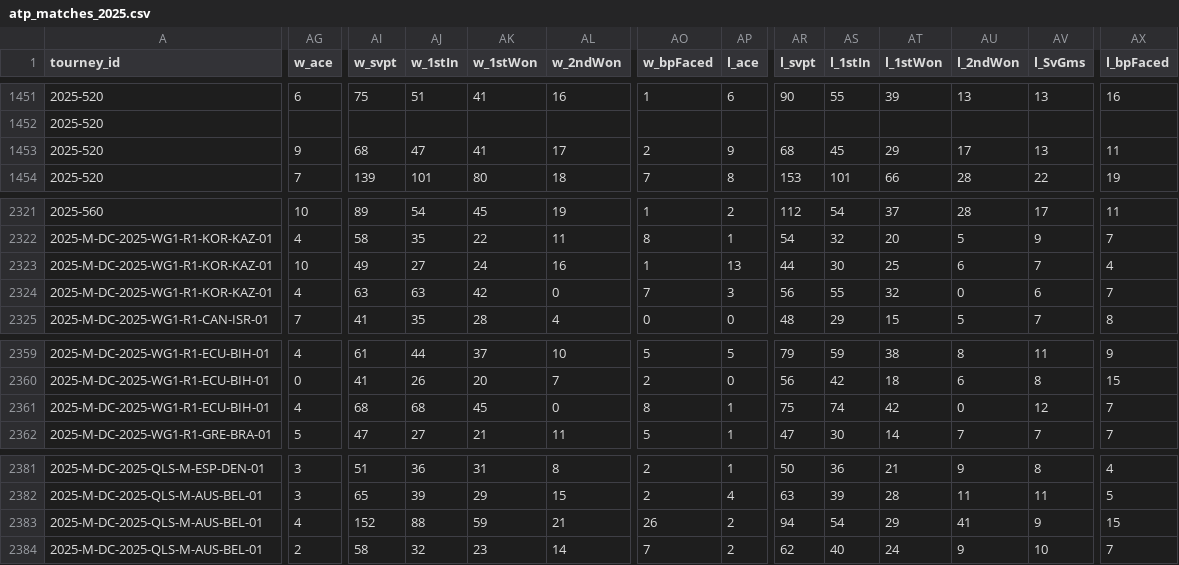
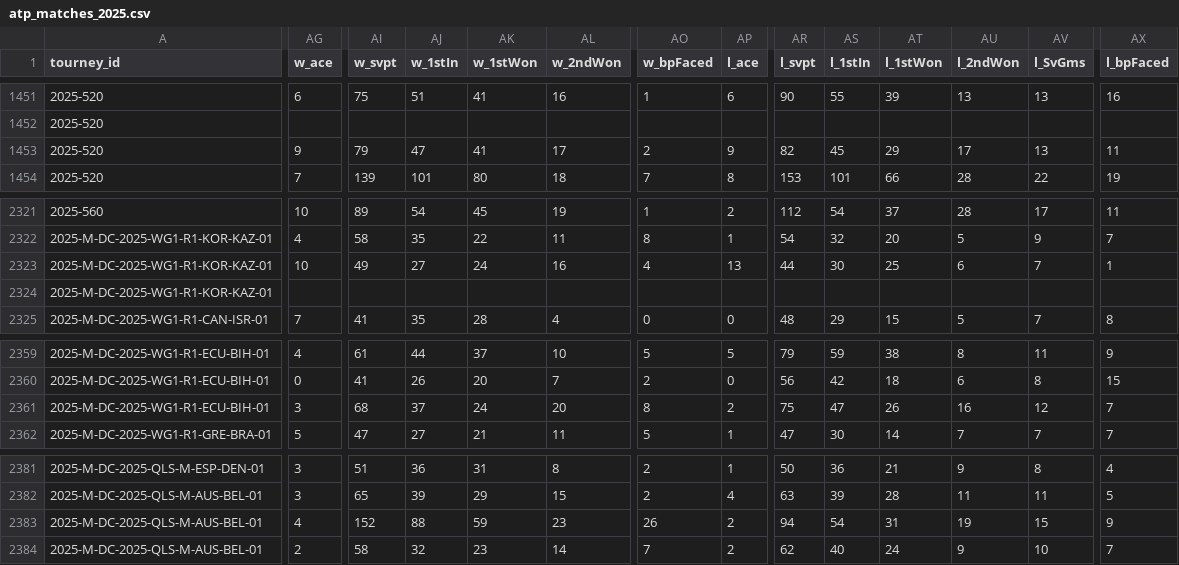
Before and after one commit to nickmac22-ui/Tennis-Data, a CSV file: data/atp_matches_2025.csv, drawn as a sheet; only a part is shown, gaps mark what is left out; the diff covers the shown part only; the diff names each change by its address in the sheet, - before the commit and + after, or states it on an @@ line.

```diff
--- a/data/atp_matches_2025.csv
+++ b/data/atp_matches_2025.csv
-AI1453 (w_svpt): 68
+AI1453 (w_svpt): 79
-AR1453 (l_svpt): 68
+AR1453 (l_svpt): 82
-AO2323 (w_bpFaced): 1
+AO2323 (w_bpFaced): 4
-AX2323 (l_bpFaced): 4
+AX2323 (l_bpFaced): 1
-AG2324 (w_ace): 4
+AG2324 (w_ace): (empty)
-AI2324 (w_svpt): 63
+AI2324 (w_svpt): (empty)
-AJ2324 (w_1stIn): 63
+AJ2324 (w_1stIn): (empty)
-AK2324 (w_1stWon): 42
+AK2324 (w_1stWon): (empty)
-AL2324 (w_2ndWon): 0
+AL2324 (w_2ndWon): (empty)
-AO2324 (w_bpFaced): 7
+AO2324 (w_bpFaced): (empty)
-AP2324 (l_ace): 3
+AP2324 (l_ace): (empty)
-AR2324 (l_svpt): 56
+AR2324 (l_svpt): (empty)
-AS2324 (l_1stIn): 55
+AS2324 (l_1stIn): (empty)
-AT2324 (l_1stWon): 32
+AT2324 (l_1stWon): (empty)
-AU2324 (l_2ndWon): 0
+AU2324 (l_2ndWon): (empty)
-AV2324 (l_SvGms): 6
+AV2324 (l_SvGms): (empty)
-AX2324 (l_bpFaced): 7
+AX2324 (l_bpFaced): (empty)
-AG2361 (w_ace): 4
+AG2361 (w_ace): 3
-AJ2361 (w_1stIn): 68
+AJ2361 (w_1stIn): 37
-AK2361 (w_1stWon): 45
+AK2361 (w_1stWon): 24
-AL2361 (w_2ndWon): 0
+AL2361 (w_2ndWon): 20
-AP2361 (l_ace): 1
+AP2361 (l_ace): 2
-AS2361 (l_1stIn): 74
+AS2361 (l_1stIn): 47
-AT2361 (l_1stWon): 42
+AT2361 (l_1stWon): 26
-AU2361 (l_2ndWon): 0
+AU2361 (l_2ndWon): 16
-AL2383 (w_2ndWon): 21
+AL2383 (w_2ndWon): 23
-AT2383 (l_1stWon): 29
+AT2383 (l_1stWon): 31
-AU2383 (l_2ndWon): 41
+AU2383 (l_2ndWon): 19
-AV2383 (l_SvGms): 9
+AV2383 (l_SvGms): 15
-AX2383 (l_bpFaced): 15
+AX2383 (l_bpFaced): 9
```
Also changed, not shown: 28 edited cells elsewhere in this file, data/atp_matches_2026.csv, data/lower_qual_2026.csv, 2 other files.
